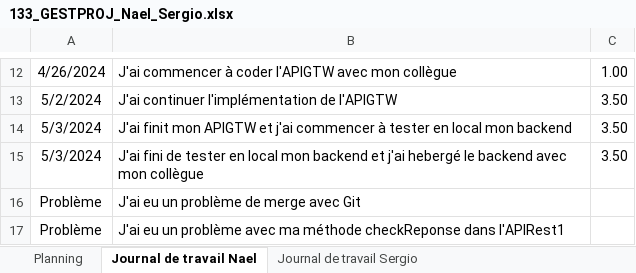
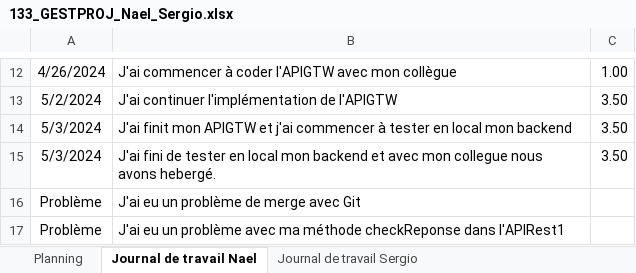
Before and after one commit to emf-info-21-22-2/133_Projet_Groupe2, an Excel workbook: 133_GESTPROJ_Nael_Sergio.xlsx, sheet Journal de travail Nael, drawn as a sheet; only a part is shown, gaps mark what is left out; values as stored, in another font and other column widths than the file's, no borders; the diff names each change by its address in the sheet, - before the commit and + after, or states it on an @@ line.

```diff
--- a/133_GESTPROJ_Nael_Sergio.xlsx (sheet Journal de travail Nael)
+++ b/133_GESTPROJ_Nael_Sergio.xlsx (sheet Journal de travail Nael)
-B15: …backend et j'ai hebergé le backend avec mon collègue
+B15: …backend et avec mon collegue nous avons hebergé.
```
Also changed, not shown: sheet Journal de travail Sergio.
